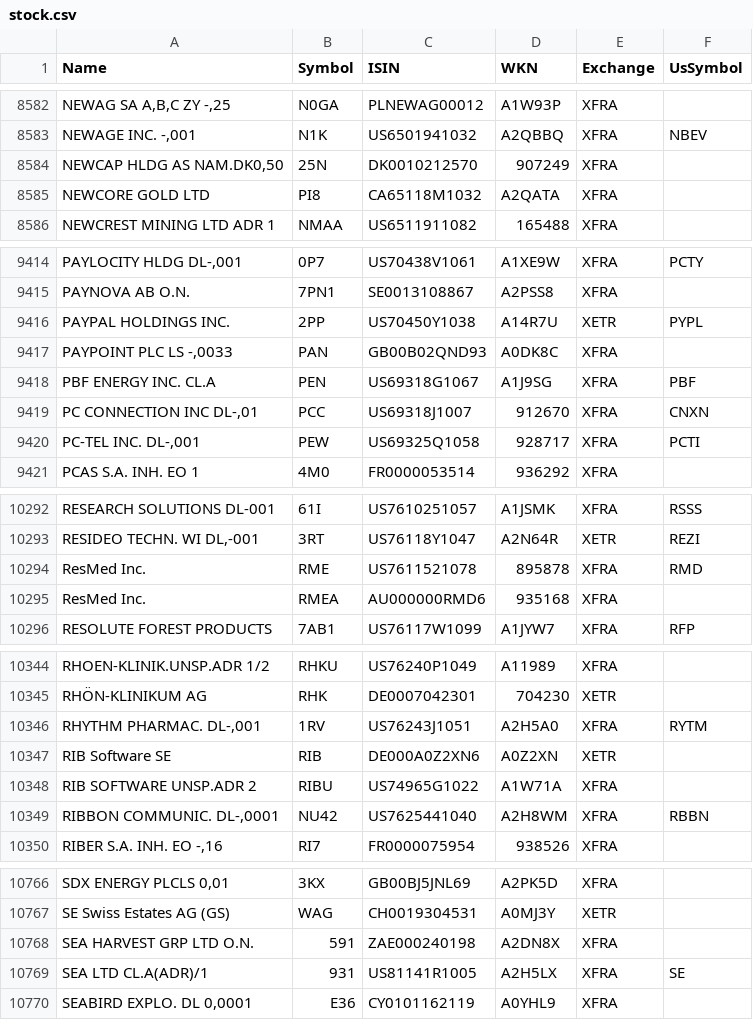
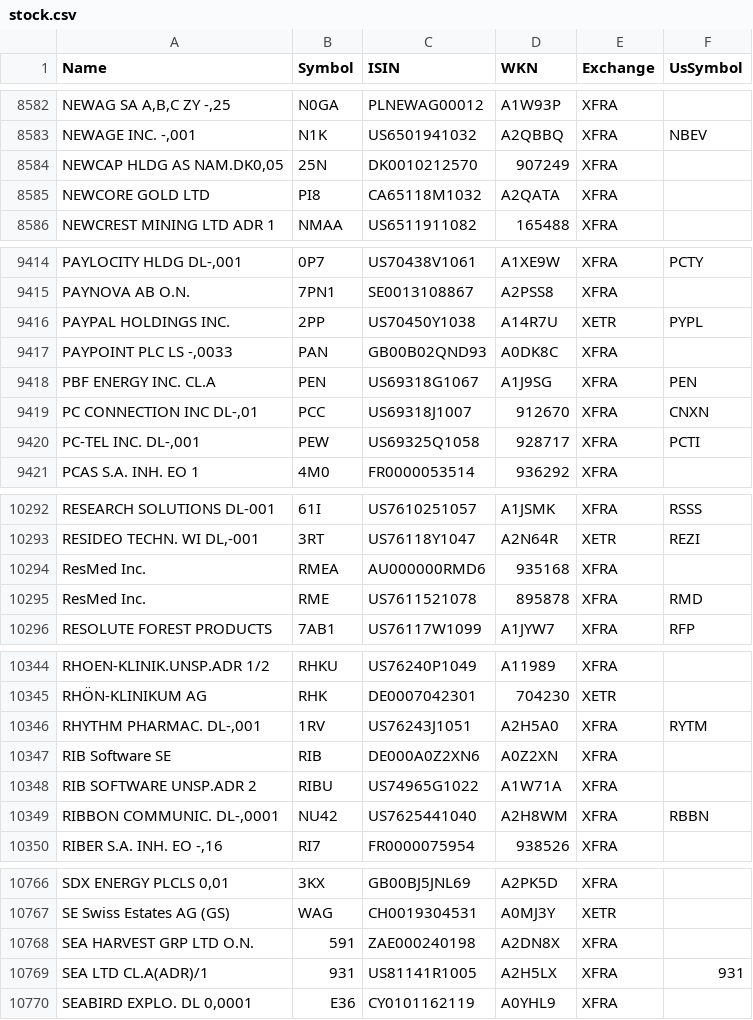
Before and after one commit to BenediktBertsch/German-Stock-Exchange, a CSV file: stock.csv, drawn as a sheet; only a part is shown, gaps mark what is left out; the diff covers the shown part only; the diff names each change by its address in the sheet, - before the commit and + after, or states it on an @@ line.

```diff
--- a/stock.csv
+++ b/stock.csv
-A8584 (Name): NEWCAP HLDG AS NAM.DK0,50
+A8584 (Name): NEWCAP HLDG AS NAM.DK0,05
-F9418 (UsSymbol): PBF
+F9418 (UsSymbol): PEN
@@ row 10294 moved to row 10295: ResMed Inc. @@
-E10347 (Exchange): XETR
+E10347 (Exchange): XFRA
-F10769 (UsSymbol): SE
+F10769 (UsSymbol): 931
```
Also changed, not shown: 1 added row, 1 removed row and 10 edited cells elsewhere in this file, etf.csv.
